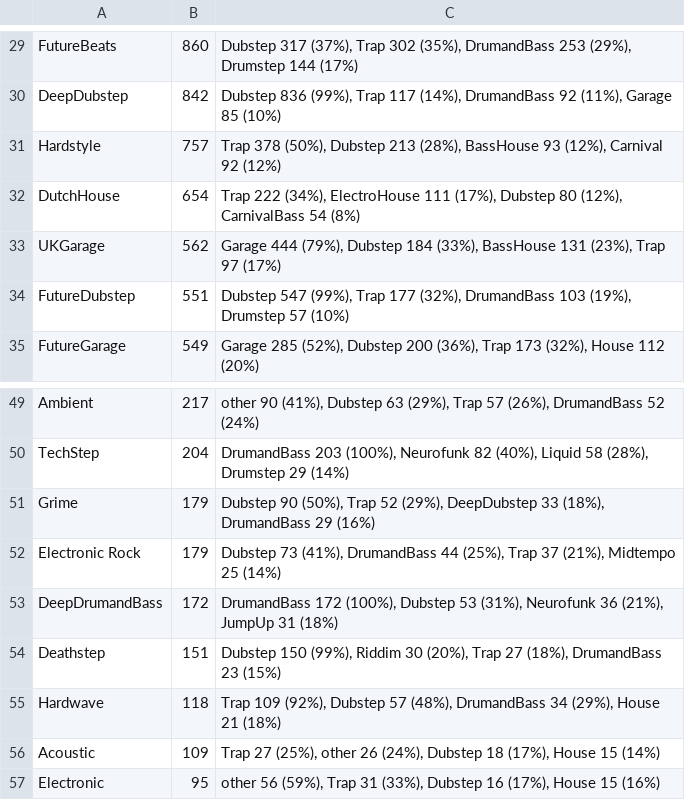
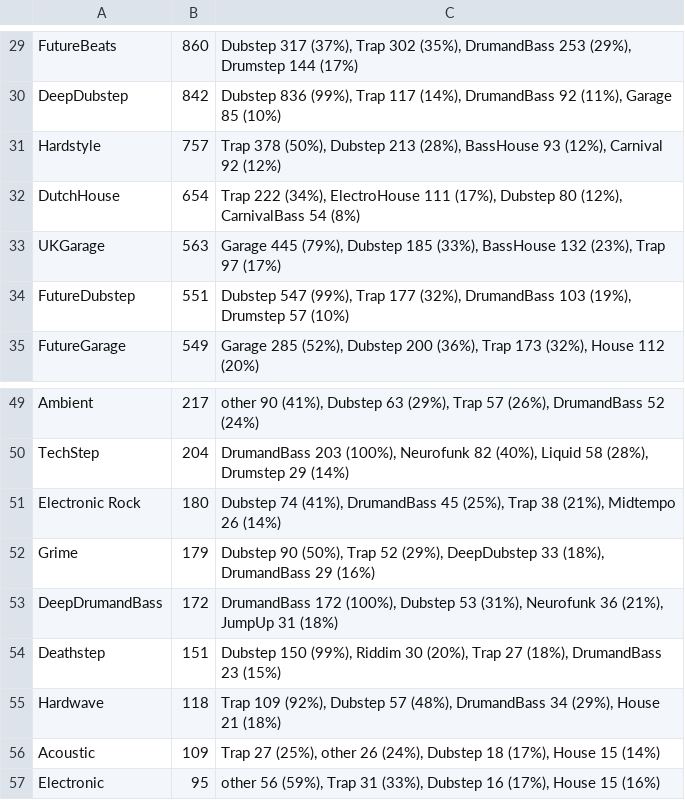
Before and after one commit to cany748/bassland-archive, a TSV file: data/genres.tsv, drawn as a sheet; only a part is shown, gaps mark what is left out; the diff covers the shown part only.

```diff
--- a/data/genres.tsv
+++ b/data/genres.tsv
@@ -32,3 +32,3 @@ Hardstyle	757	Trap 378 (50%), Dubstep 213 (28%), BassHouse 93 (12%), Carnival 92
 DutchHouse	654	Trap 222 (34%), ElectroHouse 111 (17%), Dubstep 80 (12%), CarnivalBass 54 (8%)
-UKGarage	562	Garage 444 (79%), Dubstep 184 (33%), BassHouse 131 (23%), Trap 97 (17%)
+UKGarage	563	Garage 445 (79%), Dubstep 185 (33%), BassHouse 132 (23%), Trap 97 (17%)
 FutureDubstep	551	Dubstep 547 (99%), Trap 177 (32%), DrumandBass 103 (19%), Drumstep 57 (10%)
@@ -50,4 +50,4 @@ Ambient	217	other 90 (41%), Dubstep 63 (29%), Trap 57 (26%), DrumandBass 52 (24%
 TechStep	204	DrumandBass 203 (100%), Neurofunk 82 (40%), Liquid 58 (28%), Drumstep 29 (14%)
+Electronic Rock	180	Dubstep 74 (41%), DrumandBass 45 (25%), Trap 38 (21%), Midtempo 26 (14%)
 Grime	179	Dubstep 90 (50%), Trap 52 (29%), DeepDubstep 33 (18%), DrumandBass 29 (16%)
-Electronic Rock	179	Dubstep 73 (41%), DrumandBass 44 (25%), Trap 37 (21%), Midtempo 25 (14%)
 DeepDrumandBass	172	DrumandBass 172 (100%), Dubstep 53 (31%), Neurofunk 36 (21%), JumpUp 31 (18%)
```
Also changed, not shown: 24 edited cells elsewhere in this file, 6 other files.
